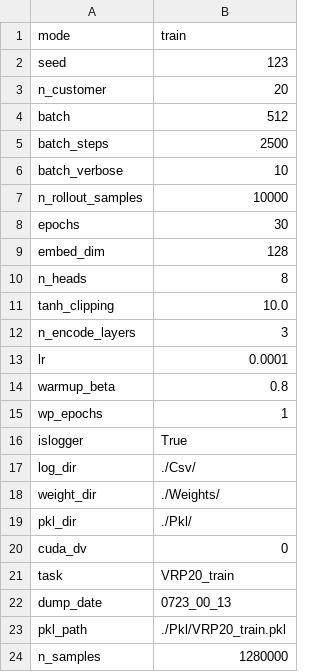
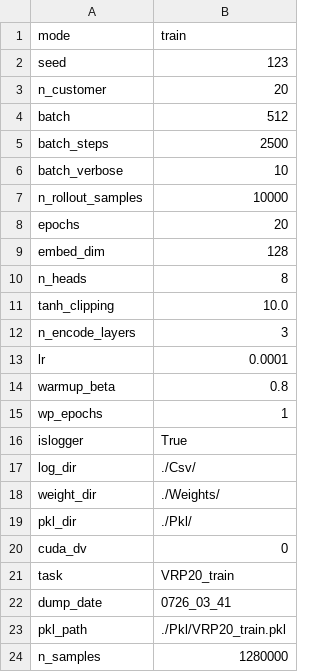
Before and after one commit to Rintarooo/VRP_DRL_MHA, a CSV file: Csv/param_VRP20_train_0726_03_41.csv (was Csv/param_VRP20_train_0723_00_13.csv), drawn as a sheet.

```diff
--- a/Csv/param_VRP20_train_0723_00_13.csv
+++ b/Csv/param_VRP20_train_0726_03_41.csv
@@ -7,3 +7,3 @@ batch_verbose,10
 n_rollout_samples,10000
-epochs,30
+epochs,20
 embed_dim,128
@@ -21,3 +21,3 @@ cuda_dv,0
 task,VRP20_train
-dump_date,0723_00_13
+dump_date,0726_03_41
 pkl_path,./Pkl/VRP20_train.pkl
```
Also changed, not shown: 5 other files.
